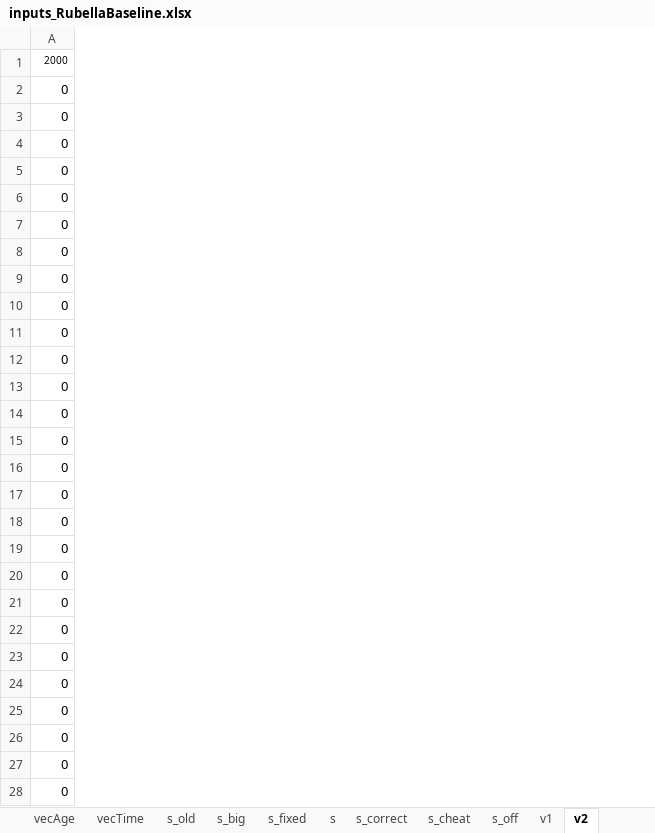
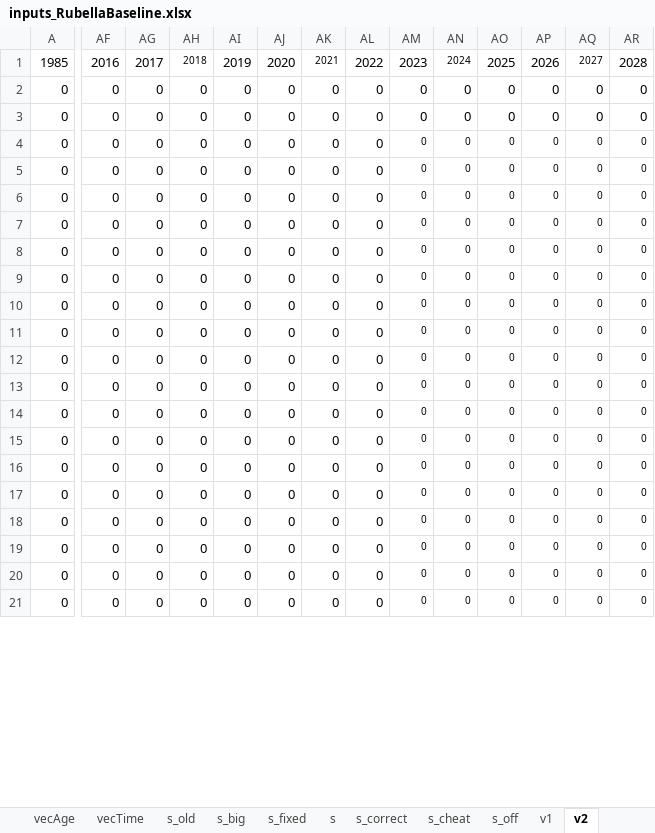
Before and after one commit to TaahirBhorat/RubellaNew, an Excel workbook: parameters/inputs_RubellaBaseline.xlsx, sheet v2, drawn as a sheet; only a part is shown, gaps mark what is left out; values as stored, in another font and other column widths than the file's, no borders; removed rows and columns are numbered as before the commit, all else as after; rows hold the shown columns only; the diff covers the shown part only; the diff names each change by its address in the sheet, - before the commit and + after, or states it on an @@ line.

```diff
--- a/parameters/inputs_RubellaBaseline.xlsx (sheet v2)
+++ b/parameters/inputs_RubellaBaseline.xlsx (sheet v2)
+column AF, rows 2-21: all 0
+column AG, rows 2-21: all 0
+column AH, rows 2-21: all 0
+column AI, rows 2-21: all 0
+column AJ, rows 2-21: all 0
+column AK, rows 2-21: all 0
+column AL, rows 2-21: all 0
+column AM, rows 2-21: all 0
+column AN, rows 2-21: all 0
+column AO, rows 2-21: all 0
+column AP, rows 2-21: all 0
+column AQ, rows 2-21: all 0
+column AR, rows 2-21: all 0
-row 1: 2000
@@ row 2 moved to row 58: 0 @@
@@ row 3 moved to row 59: 0 @@
@@ row 4 moved to row 60: 0 @@
@@ row 5 moved to row 61: 0 @@
@@ row 6 moved to row 62: 0 @@
-row 7: 0
-row 8: 0
+row 1: 1985 | 2016 | 2017 | 2018 | 2019 | 2020 | 2021 | 2022 | 2023 | 2024 | 2025 | 2026 | 2027 | 2028
```
Also changed, not shown: 2 added rows, 3 added columns and cell formats elsewhere in this sheet, sheet v1, sheet vecTime, sheet s, sheet singles, parameters/DataWorkbookRubella.xlsx, 10 other files.
